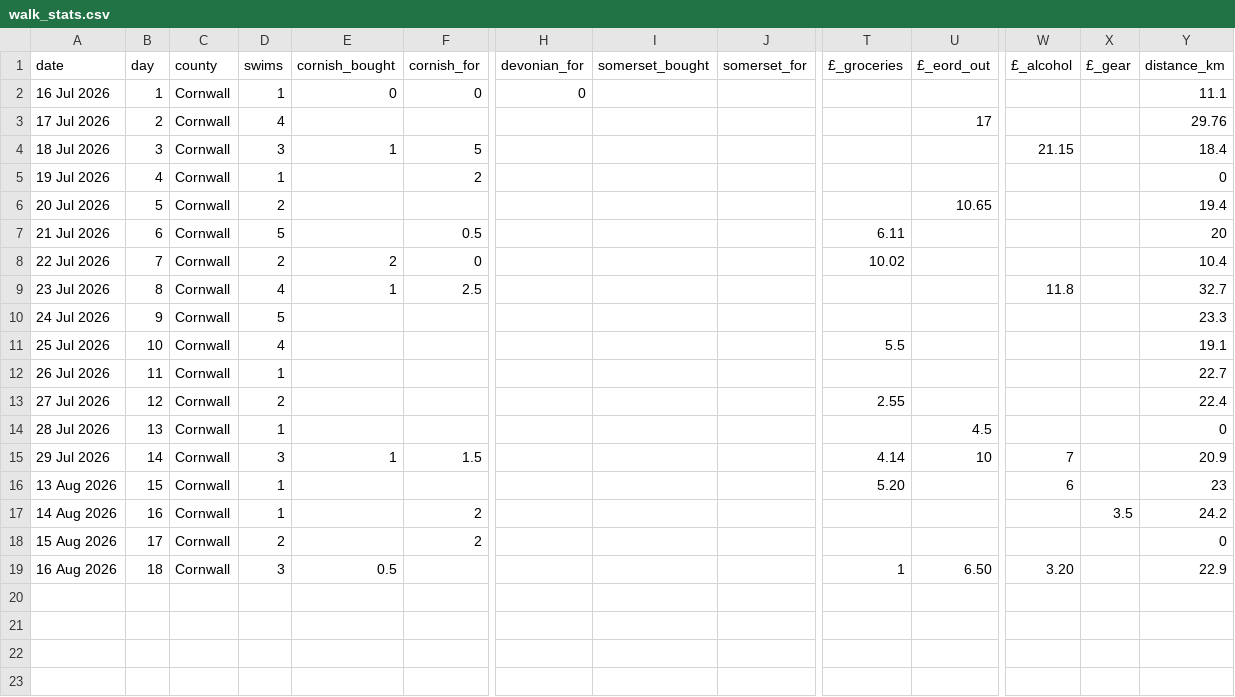
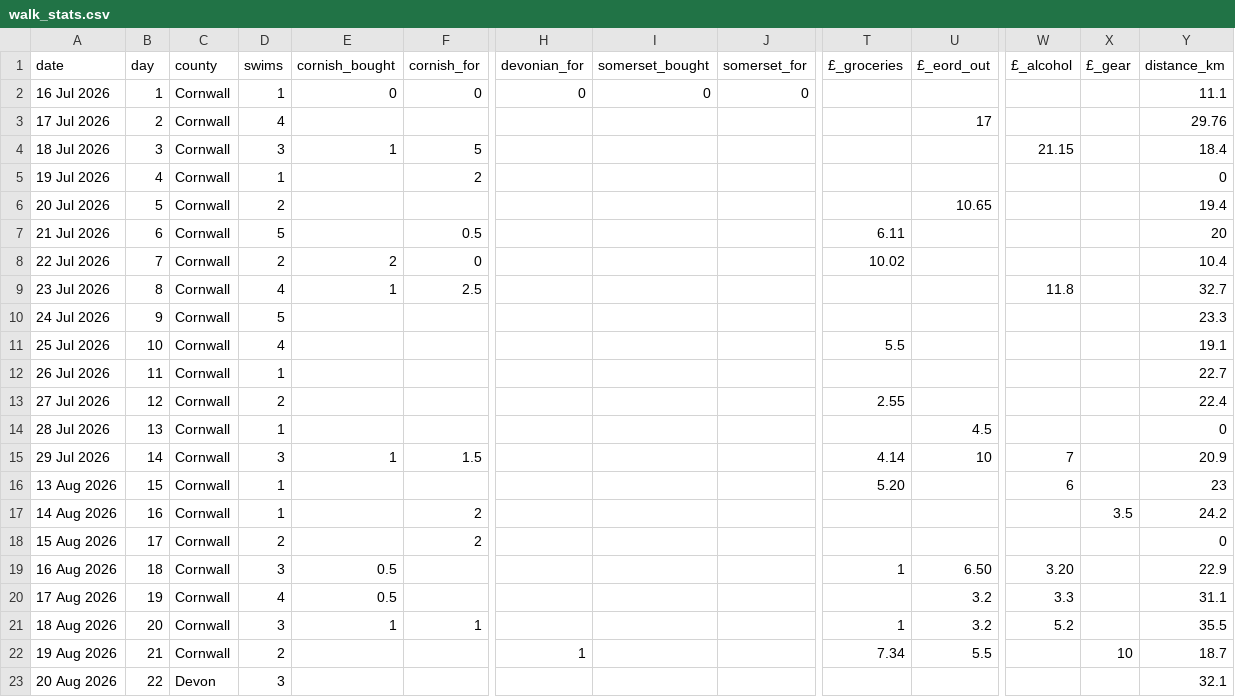
Before and after one commit to tomdefraja/tomdefraja.github.io, a CSV file: data/walk_stats.csv, drawn as a sheet; only a part is shown, gaps mark what is left out; rows hold the shown columns only; the diff names each change by its address in the sheet, - before the commit and + after, or states it on an @@ line.

Commit message:
update from ipad

```diff
--- a/data/walk_stats.csv
+++ b/data/walk_stats.csv
-I2 (somerset_bought): (empty)
+I2 (somerset_bought): 0
-J2 (somerset_for): (empty)
+J2 (somerset_for): 0
+row 20: 17 Aug 2026 | 19 | Cornwall | 4 | 0.5 |  |  |  |  |  | 3.2 | 3.3 |  | 31.1
+row 21: 18 Aug 2026 | 20 | Cornwall | 3 | 1 | 1 |  |  |  | 1 | 3.2 | 5.2 |  | 35.5
+row 22: 19 Aug 2026 | 21 | Cornwall | 2 |  |  | 1 |  |  | 7.34 | 5.5 |  | 10 | 18.7
+row 23: 20 Aug 2026 | 22 | Devon | 3 |  |  |  |  |  |  |  |  |  | 32.1
```
